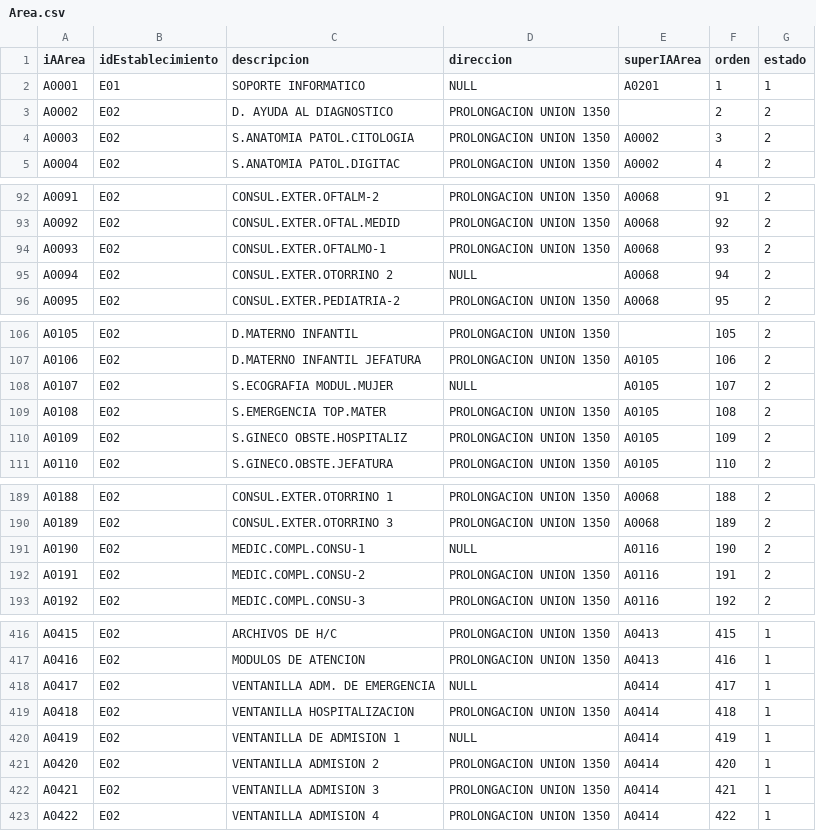
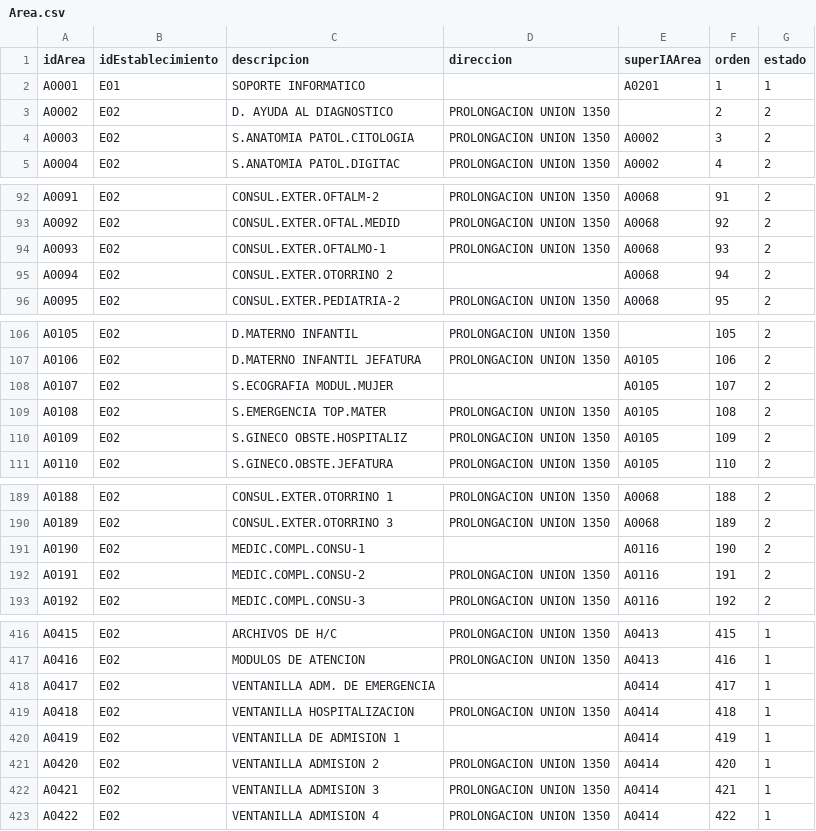
Before and after one commit to Rabp9/sirall2, a CSV file: tablas/Area.csv, drawn as a sheet; only a part is shown, gaps mark what is left out; the diff covers the shown part only.

Commit message:
Actualizando areas y estaciones

```diff
--- a/tablas/Area.csv
+++ b/tablas/Area.csv
@@ -1,3 +1,3 @@
-iAArea,idEstablecimiento,descripcion,direccion,superIAArea,orden,estado
-A0001,E01,SOPORTE INFORMATICO,NULL,A0201,1,1
+idArea,idEstablecimiento,descripcion,direccion,superIAArea,orden,estado
+A0001,E01,SOPORTE INFORMATICO,,A0201,1,1
 A0002,E02,D. AYUDA AL DIAGNOSTICO,PROLONGACION UNION 1350,,2,2
@@ -94,3 +94,3 @@ A0092,E02,CONSUL.EXTER.OFTAL.MEDID,PROLONGACION UNION 1350,A0068,92,2
 A0093,E02,CONSUL.EXTER.OFTALMO-1,PROLONGACION UNION 1350,A0068,93,2
-A0094,E02,CONSUL.EXTER.OTORRINO 2,NULL,A0068,94,2
+A0094,E02,CONSUL.EXTER.OTORRINO 2,,A0068,94,2
 A0095,E02,CONSUL.EXTER.PEDIATRIA-2,PROLONGACION UNION 1350,A0068,95,2
@@ -107,3 +107,3 @@ A0105,E02,D.MATERNO INFANTIL,PROLONGACION UNION 1350,,105,2
 A0106,E02,D.MATERNO INFANTIL JEFATURA,PROLONGACION UNION 1350,A0105,106,2
-A0107,E02,S.ECOGRAFIA MODUL.MUJER,NULL,A0105,107,2
+A0107,E02,S.ECOGRAFIA MODUL.MUJER,,A0105,107,2
 A0108,E02,S.EMERGENCIA TOP.MATER,PROLONGACION UNION 1350,A0105,108,2
@@ -190,3 +190,3 @@ A0188,E02,CONSUL.EXTER.OTORRINO 1,PROLONGACION UNION 1350,A0068,188,2
 A0189,E02,CONSUL.EXTER.OTORRINO 3,PROLONGACION UNION 1350,A0068,189,2
-A0190,E02,MEDIC.COMPL.CONSU-1,NULL,A0116,190,2
+A0190,E02,MEDIC.COMPL.CONSU-1,,A0116,190,2
 A0191,E02,MEDIC.COMPL.CONSU-2,PROLONGACION UNION 1350,A0116,191,2
@@ -417,5 +417,5 @@ A0415,E02,ARCHIVOS DE H/C,PROLONGACION UNION 1350,A0413,415,1
 A0416,E02,MODULOS DE ATENCION,PROLONGACION UNION 1350,A0413,416,1
-A0417,E02,VENTANILLA ADM. DE EMERGENCIA,NULL,A0414,417,1
+A0417,E02,VENTANILLA ADM. DE EMERGENCIA,,A0414,417,1
 A0418,E02,VENTANILLA HOSPITALIZACION,PROLONGACION UNION 1350,A0414,418,1
-A0419,E02,VENTANILLA DE ADMISION 1,NULL,A0414,419,1
+A0419,E02,VENTANILLA DE ADMISION 1,,A0414,419,1
 A0420,E02,VENTANILLA ADMISION 2,PROLONGACION UNION 1350,A0414,420,1
```
Also changed, not shown: 43 edited cells elsewhere in this file, 4 other files.
